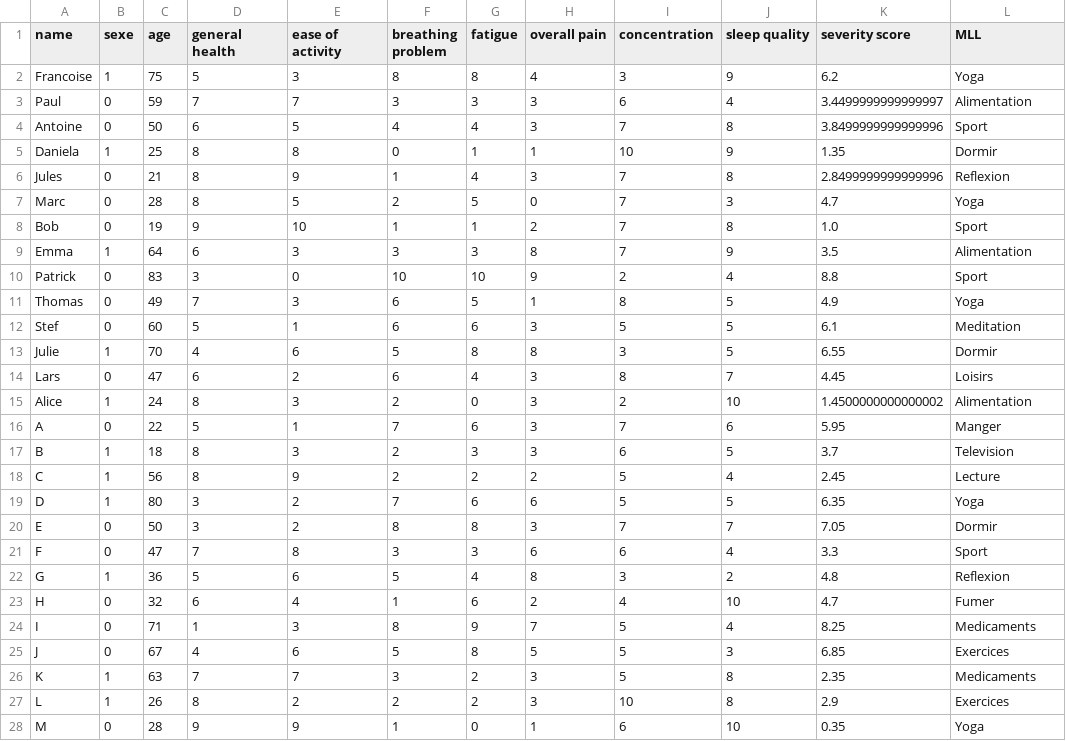
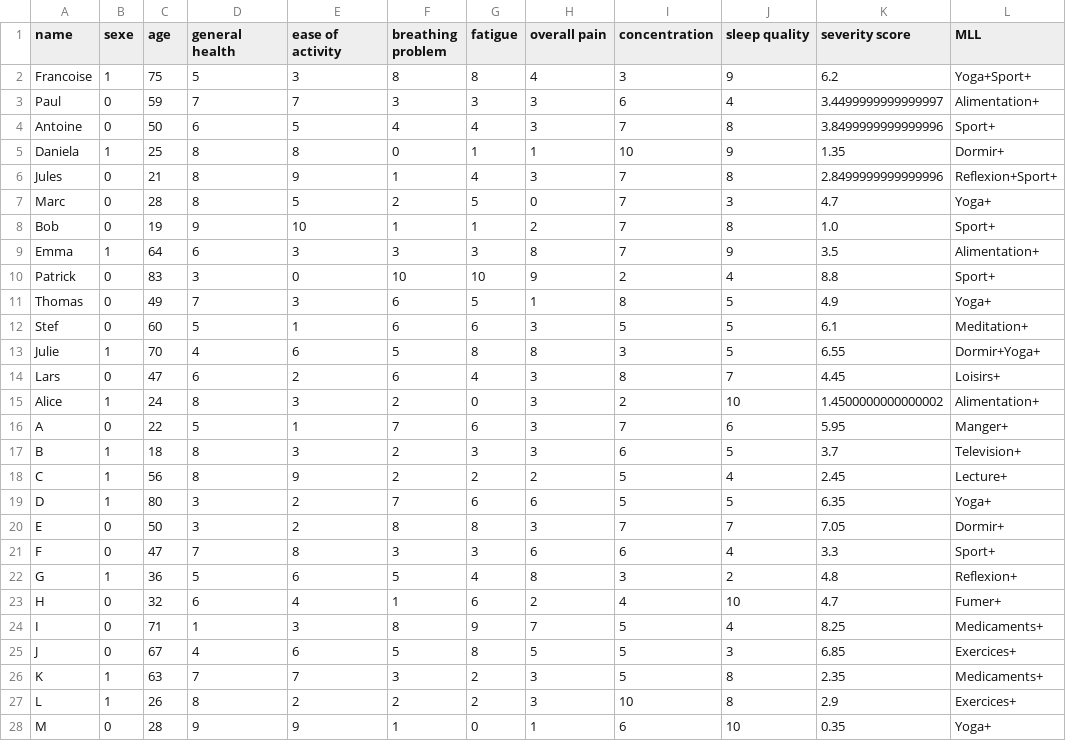
Before and after one commit to jules20022000/Notebook-Atreon, a CSV file: train_handmade.csv, drawn as a sheet; only a part is shown; the diff covers the shown part only.

```diff
--- a/train_handmade.csv
+++ b/train_handmade.csv
@@ -1,28 +1,28 @@
 name;sexe;age;general health;ease of activity;breathing problem;fatigue;overall pain;concentration;sleep quality;severity score;MLL
-Francoise;1;75;5;3;8;8;4;3;9;6.2;Yoga
-Paul;0;59;7;7;3;3;3;6;4;3.4499999999999997;Alimentation
-Antoine;0;50;6;5;4;4;3;7;8;3.8499999999999996;Sport
-Daniela;1;25;8;8;0;1;1;10;9;1.35;Dormir
-Jules;0;21;8;9;1;4;3;7;8;2.8499999999999996;Reflexion
-Marc;0;28;8;5;2;5;0;7;3;4.7;Yoga
-Bob;0;19;9;10;1;1;2;7;8;1.0;Sport
-Emma;1;64;6;3;3;3;8;7;9;3.5;Alimentation
-Patrick;0;83;3;0;10;10;9;2;4;8.8;Sport
-Thomas;0;49;7;3;6;5;1;8;5;4.9;Yoga
-Stef;0;60;5;1;6;6;3;5;5;6.1;Meditation
-Julie;1;70;4;6;5;8;8;3;5;6.55;Dormir
-Lars;0;47;6;2;6;4;3;8;7;4.45;Loisirs
-Alice;1;24;8;3;2;0;3;2;10;1.4500000000000002;Alimentation
-A;0;22;5;1;7;6;3;7;6;5.95;Manger
-B;1;18;8;3;2;3;3;6;5;3.7;Television
-C;1;56;8;9;2;2;2;5;4;2.45;Lecture
-D;1;80;3;2;7;6;6;5;5;6.35;Yoga
-E;0;50;3;2;8;8;3;7;7;7.05;Dormir
-F;0;47;7;8;3;3;6;6;4;3.3;Sport
-G;1;36;5;6;5;4;8;3;2;4.8;Reflexion
-H;0;32;6;4;1;6;2;4;10;4.7;Fumer
-I;0;71;1;3;8;9;7;5;4;8.25;Medicaments
-J;0;67;4;6;5;8;5;5;3;6.85;Exercices
-K;1;63;7;7;3;2;3;5;8;2.35;Medicaments
-L;1;26;8;2;2;2;3;10;8;2.9;Exercices
-M;0;28;9;9;1;0;1;6;10;0.35;Yoga
+Francoise;1;75;5;3;8;8;4;3;9;6.2;Yoga+Sport+
+Paul;0;59;7;7;3;3;3;6;4;3.4499999999999997;Alimentation+
+Antoine;0;50;6;5;4;4;3;7;8;3.8499999999999996;Sport+
+Daniela;1;25;8;8;0;1;1;10;9;1.35;Dormir+
+Jules;0;21;8;9;1;4;3;7;8;2.8499999999999996;Reflexion+Sport+
+Marc;0;28;8;5;2;5;0;7;3;4.7;Yoga+
+Bob;0;19;9;10;1;1;2;7;8;1.0;Sport+
+Emma;1;64;6;3;3;3;8;7;9;3.5;Alimentation+
+Patrick;0;83;3;0;10;10;9;2;4;8.8;Sport+
+Thomas;0;49;7;3;6;5;1;8;5;4.9;Yoga+
+Stef;0;60;5;1;6;6;3;5;5;6.1;Meditation+
+Julie;1;70;4;6;5;8;8;3;5;6.55;Dormir+Yoga+
+Lars;0;47;6;2;6;4;3;8;7;4.45;Loisirs+
+Alice;1;24;8;3;2;0;3;2;10;1.4500000000000002;Alimentation+
+A;0;22;5;1;7;6;3;7;6;5.95;Manger+
+B;1;18;8;3;2;3;3;6;5;3.7;Television+
+C;1;56;8;9;2;2;2;5;4;2.45;Lecture+
+D;1;80;3;2;7;6;6;5;5;6.35;Yoga+
+E;0;50;3;2;8;8;3;7;7;7.05;Dormir+
+F;0;47;7;8;3;3;6;6;4;3.3;Sport+
+G;1;36;5;6;5;4;8;3;2;4.8;Reflexion+
+H;0;32;6;4;1;6;2;4;10;4.7;Fumer+
+I;0;71;1;3;8;9;7;5;4;8.25;Medicaments+
+J;0;67;4;6;5;8;5;5;3;6.85;Exercices+
+K;1;63;7;7;3;2;3;5;8;2.35;Medicaments+
+L;1;26;8;2;2;2;3;10;8;2.9;Exercices+
+M;0;28;9;9;1;0;1;6;10;0.35;Yoga+
```
Also changed, not shown: 3 edited cells elsewhere in this file, 3 other files.
